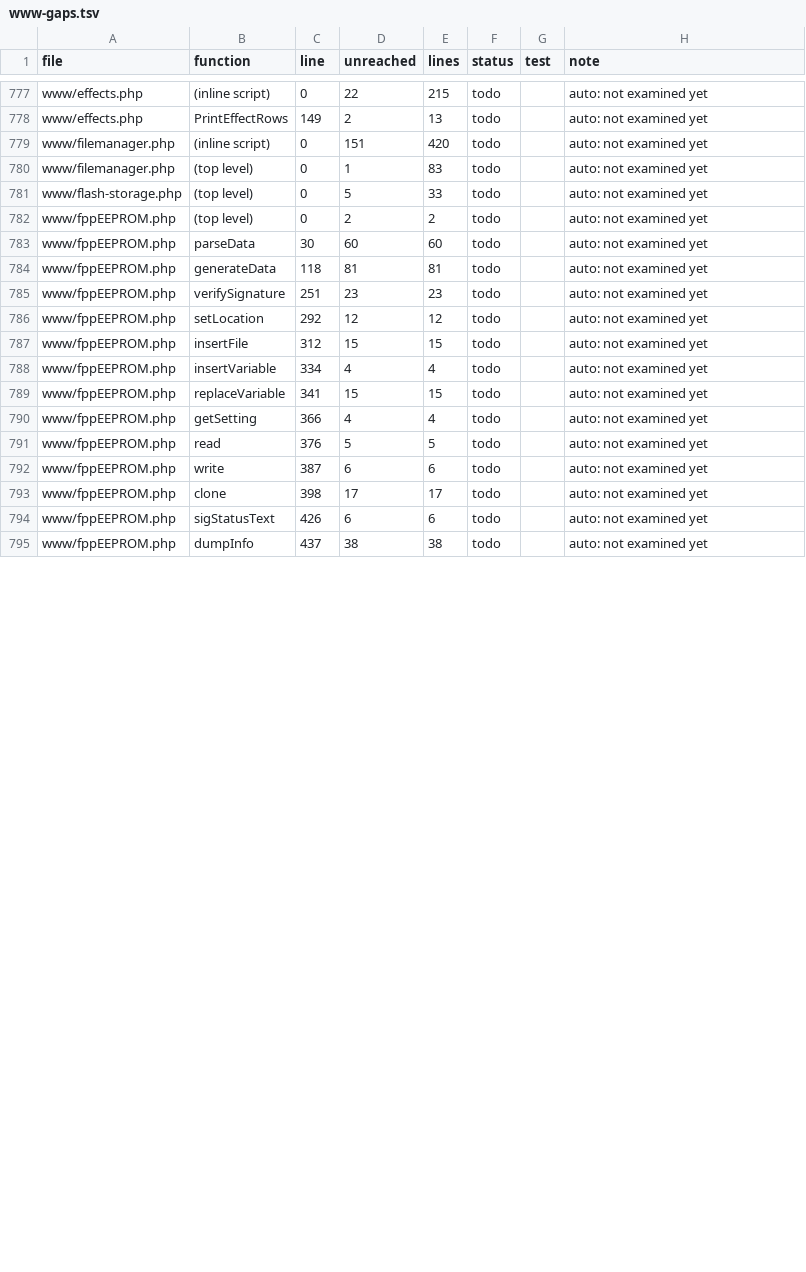
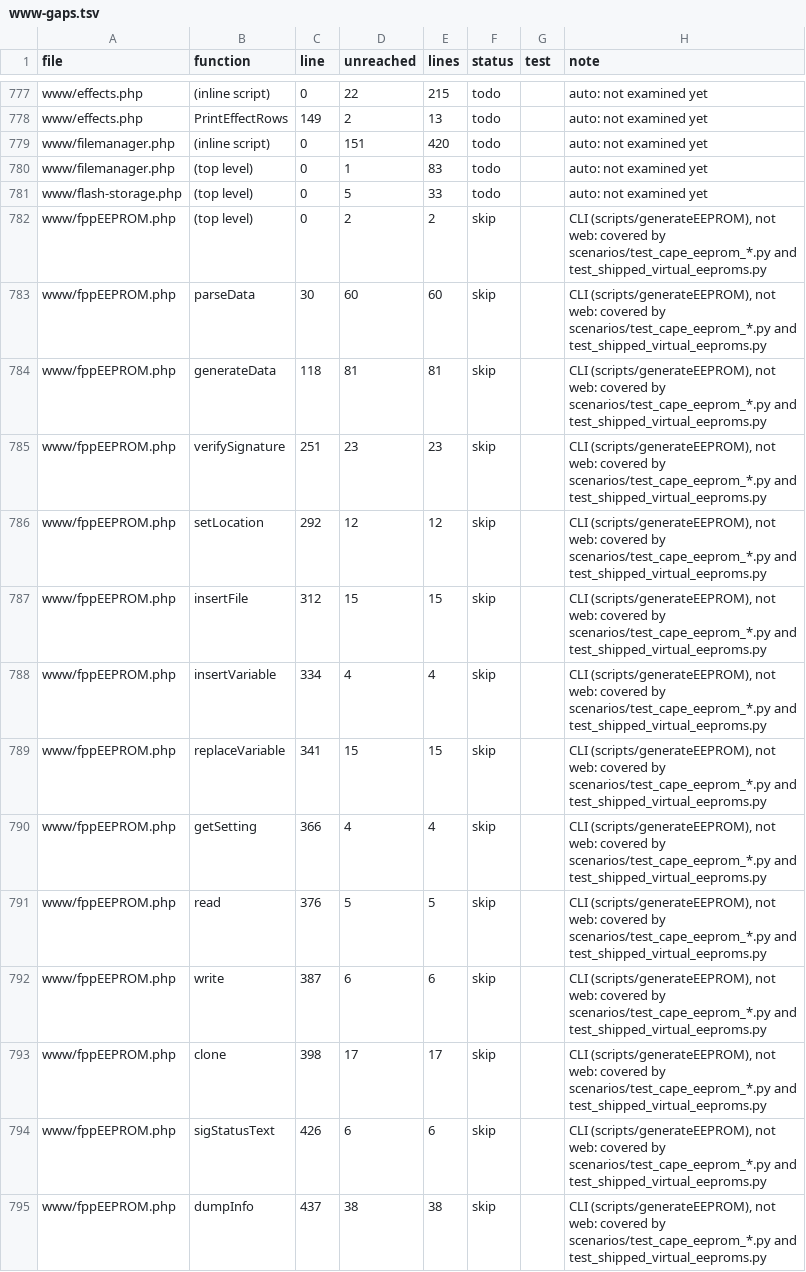
Before and after one commit to FalconChristmas/fpp-tests, a TSV file: ledger/www-gaps.tsv, drawn as a sheet; only a part is shown, gaps mark what is left out; the diff covers the shown part only.

```diff
--- a/ledger/www-gaps.tsv
+++ b/ledger/www-gaps.tsv
@@ -781,15 +781,15 @@ www/filemanager.php	(top level)	0	1	83	todo		auto: not examined yet
 www/flash-storage.php	(top level)	0	5	33	todo		auto: not examined yet
-www/fppEEPROM.php	(top level)	0	2	2	todo		auto: not examined yet
-www/fppEEPROM.php	parseData	30	60	60	todo		auto: not examined yet
-www/fppEEPROM.php	generateData	118	81	81	todo		auto: not examined yet
-www/fppEEPROM.php	verifySignature	251	23	23	todo		auto: not examined yet
-www/fppEEPROM.php	setLocation	292	12	12	todo		auto: not examined yet
-www/fppEEPROM.php	insertFile	312	15	15	todo		auto: not examined yet
-www/fppEEPROM.php	insertVariable	334	4	4	todo		auto: not examined yet
-www/fppEEPROM.php	replaceVariable	341	15	15	todo		auto: not examined yet
-www/fppEEPROM.php	getSetting	366	4	4	todo		auto: not examined yet
-www/fppEEPROM.php	read	376	5	5	todo		auto: not examined yet
-www/fppEEPROM.php	write	387	6	6	todo		auto: not examined yet
-www/fppEEPROM.php	clone	398	17	17	todo		auto: not examined yet
-www/fppEEPROM.php	sigStatusText	426	6	6	todo		auto: not examined yet
-www/fppEEPROM.php	dumpInfo	437	38	38	todo		auto: not examined yet
+www/fppEEPROM.php	(top level)	0	2	2	skip		CLI (scripts/generateEEPROM), not web: covered by scenarios/test_cape_eeprom_*.py and test_shipped_virtual_eeproms.py
+www/fppEEPROM.php	parseData	30	60	60	skip		CLI (scripts/generateEEPROM), not web: covered by scenarios/test_cape_eeprom_*.py and test_shipped_virtual_eeproms.py
+www/fppEEPROM.php	generateData	118	81	81	skip		CLI (scripts/generateEEPROM), not web: covered by scenarios/test_cape_eeprom_*.py and test_shipped_virtual_eeproms.py
+www/fppEEPROM.php	verifySignature	251	23	23	skip		CLI (scripts/generateEEPROM), not web: covered by scenarios/test_cape_eeprom_*.py and test_shipped_virtual_eeproms.py
+www/fppEEPROM.php	setLocation	292	12	12	skip		CLI (scripts/generateEEPROM), not web: covered by scenarios/test_cape_eeprom_*.py and test_shipped_virtual_eeproms.py
+www/fppEEPROM.php	insertFile	312	15	15	skip		CLI (scripts/generateEEPROM), not web: covered by scenarios/test_cape_eeprom_*.py and test_shipped_virtual_eeproms.py
+www/fppEEPROM.php	insertVariable	334	4	4	skip		CLI (scripts/generateEEPROM), not web: covered by scenarios/test_cape_eeprom_*.py and test_shipped_virtual_eeproms.py
+www/fppEEPROM.php	replaceVariable	341	15	15	skip		CLI (scripts/generateEEPROM), not web: covered by scenarios/test_cape_eeprom_*.py and test_shipped_virtual_eeproms.py
+www/fppEEPROM.php	getSetting	366	4	4	skip		CLI (scripts/generateEEPROM), not web: covered by scenarios/test_cape_eeprom_*.py and test_shipped_virtual_eeproms.py
+www/fppEEPROM.php	read	376	5	5	skip		CLI (scripts/generateEEPROM), not web: covered by scenarios/test_cape_eeprom_*.py and test_shipped_virtual_eeproms.py
+www/fppEEPROM.php	write	387	6	6	skip		CLI (scripts/generateEEPROM), not web: covered by scenarios/test_cape_eeprom_*.py and test_shipped_virtual_eeproms.py
+www/fppEEPROM.php	clone	398	17	17	skip		CLI (scripts/generateEEPROM), not web: covered by scenarios/test_cape_eeprom_*.py and test_shipped_virtual_eeproms.py
+www/fppEEPROM.php	sigStatusText	426	6	6	skip		CLI (scripts/generateEEPROM), not web: covered by scenarios/test_cape_eeprom_*.py and test_shipped_virtual_eeproms.py
+www/fppEEPROM.php	dumpInfo	437	38	38	skip		CLI (scripts/generateEEPROM), not web: covered by scenarios/test_cape_eeprom_*.py and test_shipped_virtual_eeproms.py
```
Also changed, not shown: 56 edited cells elsewhere in this file.
